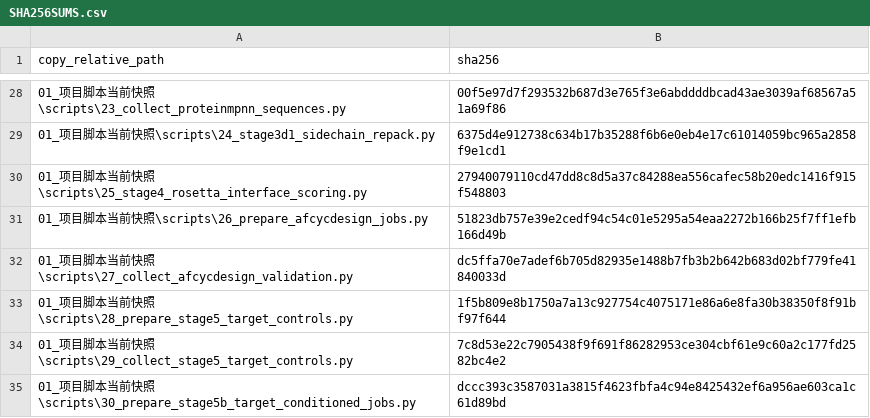
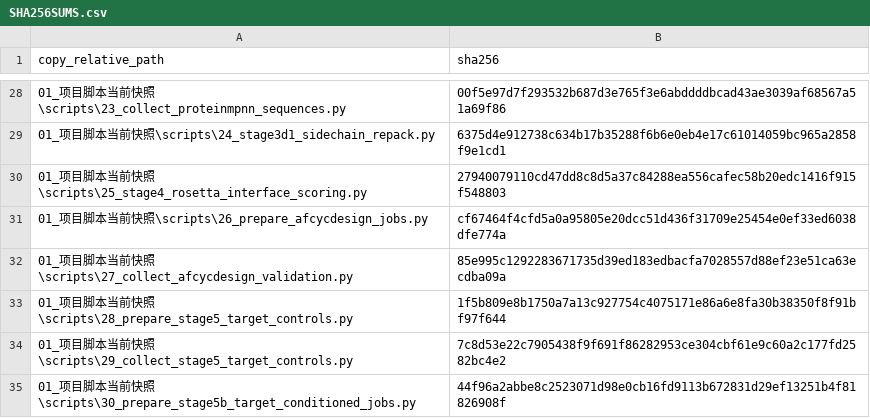
Before and after one commit to HS-DE/RFpeptide_ProteinMPNN_AfcycDesign, a CSV file: SHA256SUMS.csv, drawn as a sheet; only a part is shown, gaps mark what is left out; the diff covers the shown part only.

```diff
--- a/SHA256SUMS.csv
+++ b/SHA256SUMS.csv
@@ -30,6 +30,6 @@ copy_relative_path,sha256
 01_项目脚本当前快照\scripts\25_stage4_rosetta_interface_scoring.py,27940079110cd47dd8c8d5a37c84288ea556cafec58b20edc1416f915f548803
-01_项目脚本当前快照\scripts\26_prepare_afcycdesign_jobs.py,51823db757e39e2cedf94c54c01e5295a54eaa2272b166b25f7ff1efb166d49b
-01_项目脚本当前快照\scripts\27_collect_afcycdesign_validation.py,dc5ffa70e7adef6b705d82935e1488b7fb3b2b642b683d02bf779fe41840033d
+01_项目脚本当前快照\scripts\26_prepare_afcycdesign_jobs.py,cf67464f4cfd5a0a95805e20dcc51d436f31709e25454e0ef33ed6038dfe774a
+01_项目脚本当前快照\scripts\27_collect_afcycdesign_validation.py,85e995c1292283671735d39ed183edbacfa7028557d88ef23e51ca63ecdba09a
 01_项目脚本当前快照\scripts\28_prepare_stage5_target_controls.py,1f5b809e8b1750a7a13c927754c4075171e86a6e8fa30b38350f8f91bf97f644
 01_项目脚本当前快照\scripts\29_collect_stage5_target_controls.py,7c8d53e22c7905438f9f691f86282953ce304cbf61e9c60a2c177fd2582bc4e2
-01_项目脚本当前快照\scripts\30_prepare_stage5b_target_conditioned_jobs.py,dccc393c3587031a3815f4623fbfa4c94e8425432ef6a956ae603ca1c61d89bd
+01_项目脚本当前快照\scripts\30_prepare_stage5b_target_conditioned_jobs.py,44f96a2abbe8c2523071d98e0cb16fd9113b672831d29ef13251b4f81826908f
```
Also changed, not shown: 2 added rows and 8 edited cells elsewhere in this file, 脚本逐项清单.csv, 13 other files.
